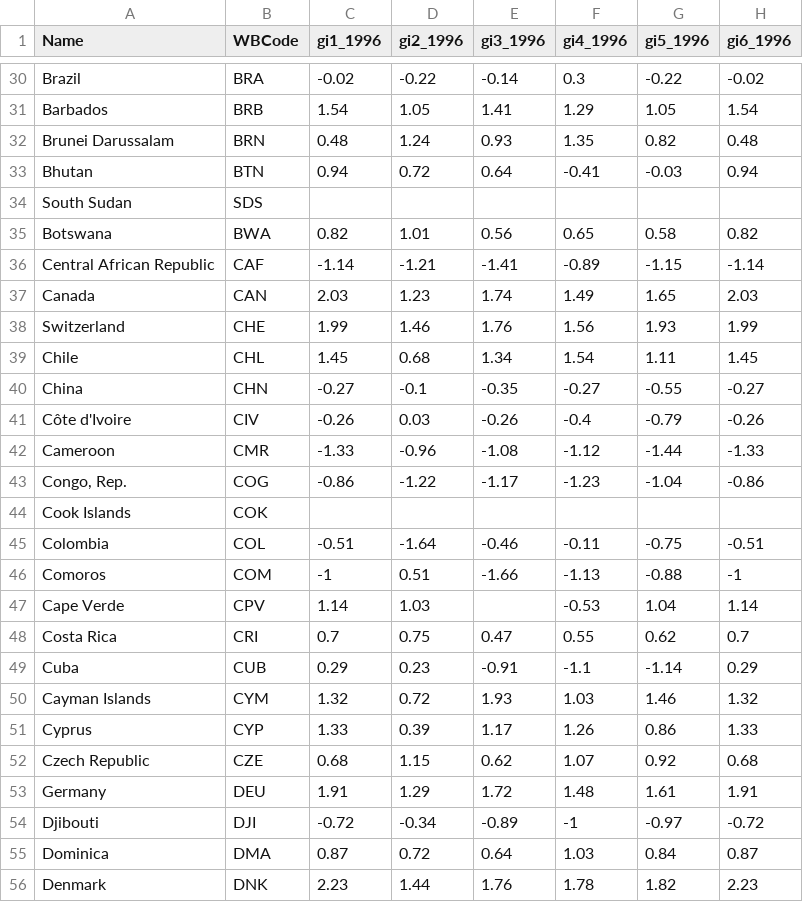
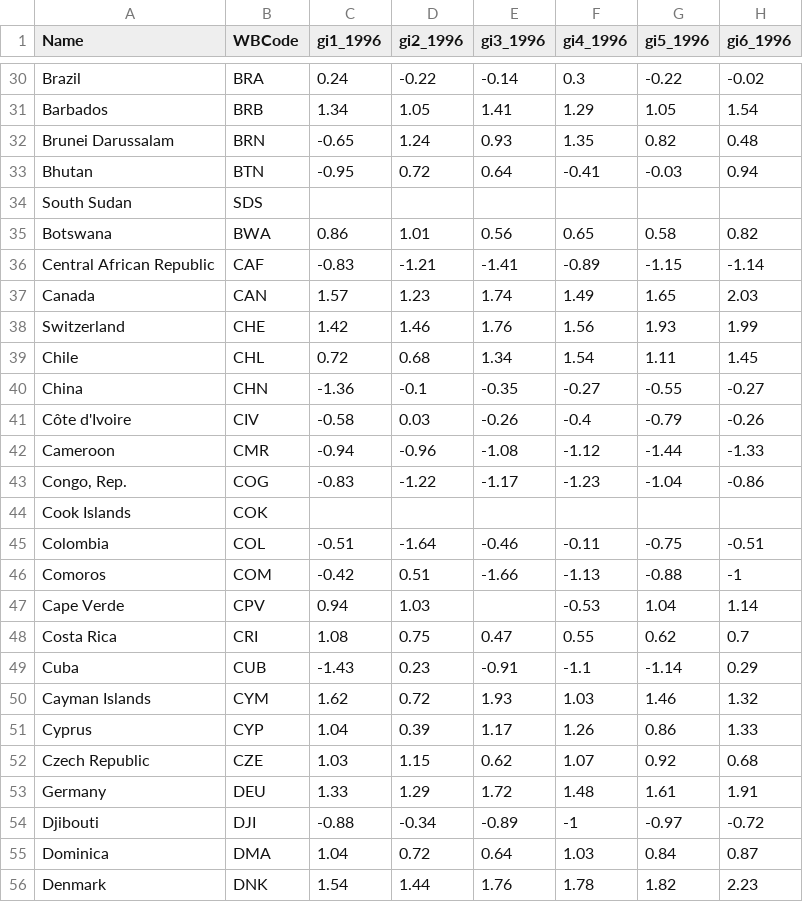
Before and after one commit to adp6729/fifaCorruption, a CSV file: data/fifaData.csv, drawn as a sheet; only a part is shown, gaps mark what is left out; the diff covers the shown part only; the diff names each change by its address in the sheet, - before the commit and + after, or states it on an @@ line.

```diff
--- a/data/fifaData.csv
+++ b/data/fifaData.csv
-C30 (gi1_1996): -0.02
+C30 (gi1_1996): 0.24
-C31 (gi1_1996): 1.54
+C31 (gi1_1996): 1.34
-C32 (gi1_1996): 0.48
+C32 (gi1_1996): -0.65
-C33 (gi1_1996): 0.94
+C33 (gi1_1996): -0.95
-C35 (gi1_1996): 0.82
+C35 (gi1_1996): 0.86
-C36 (gi1_1996): -1.14
+C36 (gi1_1996): -0.83
-C37 (gi1_1996): 2.03
+C37 (gi1_1996): 1.57
-C38 (gi1_1996): 1.99
+C38 (gi1_1996): 1.42
-C39 (gi1_1996): 1.45
+C39 (gi1_1996): 0.72
-C40 (gi1_1996): -0.27
+C40 (gi1_1996): -1.36
-C41 (gi1_1996): -0.26
+C41 (gi1_1996): -0.58
-C42 (gi1_1996): -1.33
+C42 (gi1_1996): -0.94
-C43 (gi1_1996): -0.86
+C43 (gi1_1996): -0.83
-C46 (gi1_1996): -1
+C46 (gi1_1996): -0.42
-C47 (gi1_1996): 1.14
+C47 (gi1_1996): 0.94
-C48 (gi1_1996): 0.7
+C48 (gi1_1996): 1.08
-C49 (gi1_1996): 0.29
+C49 (gi1_1996): -1.43
-C50 (gi1_1996): 1.32
+C50 (gi1_1996): 1.62
-C51 (gi1_1996): 1.33
+C51 (gi1_1996): 1.04
-C52 (gi1_1996): 0.68
+C52 (gi1_1996): 1.03
-C53 (gi1_1996): 1.91
+C53 (gi1_1996): 1.33
-C54 (gi1_1996): -0.72
+C54 (gi1_1996): -0.88
-C55 (gi1_1996): 0.87
+C55 (gi1_1996): 1.04
-C56 (gi1_1996): 2.23
+C56 (gi1_1996): 1.54
```
Also changed, not shown: 176 edited cells elsewhere in this file.
